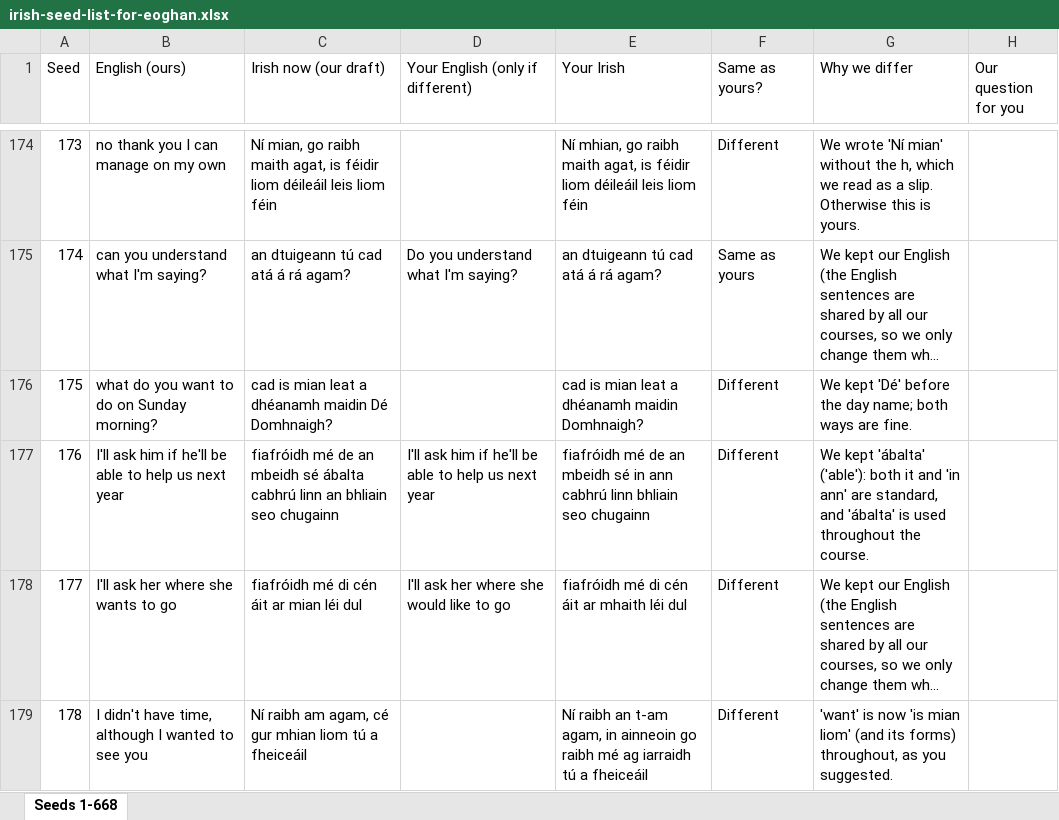
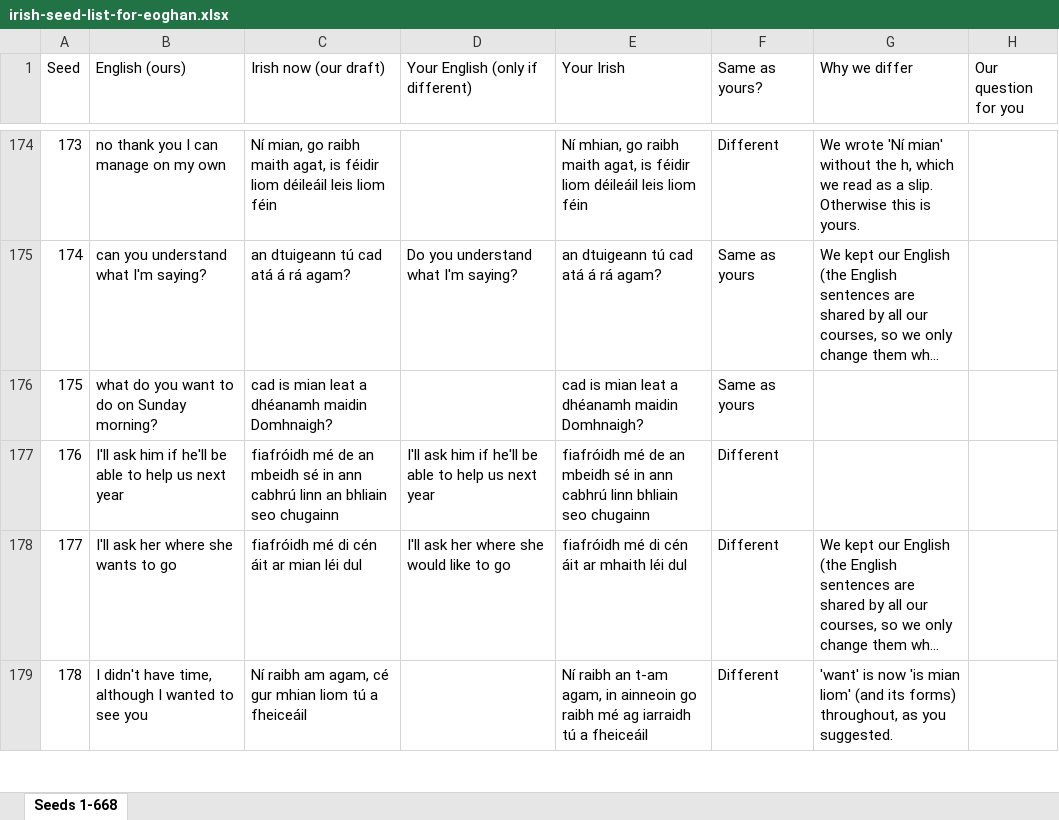
Before and after one commit to thomascassidyzm/ssi-dashboard-v7, an Excel workbook: ops/gle-v2-eoghan-seedlist/irish-seed-list-for-eoghan.xlsx, sheet Seeds 1-668, drawn as a sheet; only a part is shown, gaps mark what is left out; long unchanged cells end in …; values as stored, in another font and other column widths than the file's, no cell formats; the diff covers the shown part only; the diff names each change by its address in the sheet, - before the commit and + after, or states it on an @@ line.

```diff
--- a/ops/gle-v2-eoghan-seedlist/irish-seed-list-for-eoghan.xlsx (sheet Seeds 1-668)
+++ b/ops/gle-v2-eoghan-seedlist/irish-seed-list-for-eoghan.xlsx (sheet Seeds 1-668)
-C176 (Irish now (our draft)): …dhéanamh maidin Dé Domhnaigh?
+C176 (Irish now (our draft)): …dhéanamh maidin Domhnaigh?
-F176 (Same as yours?): Different
+F176 (Same as yours?): Same as yours
-G176 (Why we differ): We kept 'Dé' before the day name; both ways are fine.
+G176 (Why we differ): (empty)
-C177 (Irish now (our draft)): …mbeidh sé ábalta cabhrú linn…
+C177 (Irish now (our draft)): …mbeidh sé in ann cabhrú linn…
-G177 (Why we differ): We kept 'ábalta' ('able'): both it and 'in ann' are standard, and 'ábalta' is used throughout the course.
+G177 (Why we differ): (empty)
```
Also changed, not shown: 141 edited cells elsewhere in this sheet, cell formats, 36 other files.
